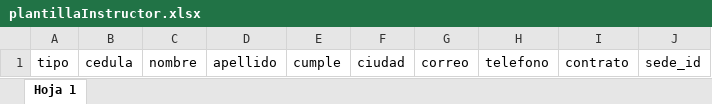
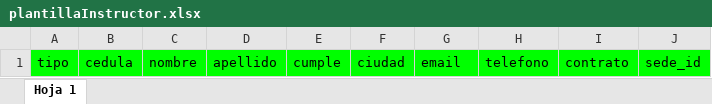
Before and after one commit to 17JD2002/SENAHORARIO, an Excel workbook: public/excel/plantillaInstructor.xlsx, sheet Hoja 1, drawn as a sheet; values as stored, in another font and other column widths than the file's, no borders; charts and pictures not drawn; the diff names each change by its address in the sheet, - before the commit and + after, or states it on an @@ line.

```diff
--- a/public/excel/plantillaInstructor.xlsx (sheet Hoja 1)
+++ b/public/excel/plantillaInstructor.xlsx (sheet Hoja 1)
-A1:J1 fill: none
+A1:J1 fill: #00FF00
-G1: correo
+G1: email
```
Also changed, not shown: 38 other files.
